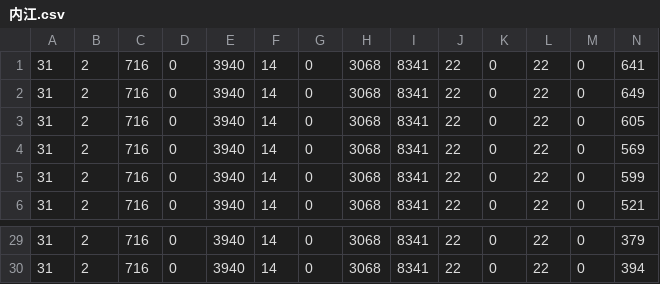
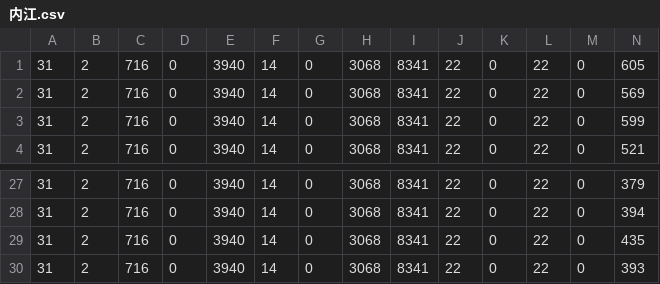
Before and after one commit to kakasearch/data-course-publish, a CSV file: 疫情预测/predict/内江.csv, drawn as a sheet; only a part is shown, gaps mark what is left out; removed rows and columns are numbered as before the commit, all else as after; rows hold the shown columns only; the diff names each change by its address in the sheet, - before the commit and + after, or states it on an @@ line.

```diff
--- a/疫情预测/predict/内江.csv
+++ b/疫情预测/predict/内江.csv
-row 1: 31 | 2 | 716 | 0 | 3940 | 14 | 0 | 3068 | 8341 | 22 | 0 | 22 | 0 | 641
-row 2: 31 | 2 | 716 | 0 | 3940 | 14 | 0 | 3068 | 8341 | 22 | 0 | 22 | 0 | 649
+row 29: 31 | 2 | 716 | 0 | 3940 | 14 | 0 | 3068 | 8341 | 22 | 0 | 22 | 0 | 435
+row 30: 31 | 2 | 716 | 0 | 3940 | 14 | 0 | 3068 | 8341 | 22 | 0 | 22 | 0 | 393
```
Also changed, not shown: 疫情预测/baidu_index/四川.csv, 疫情预测/predict/乐山.csv, 21 other files.
